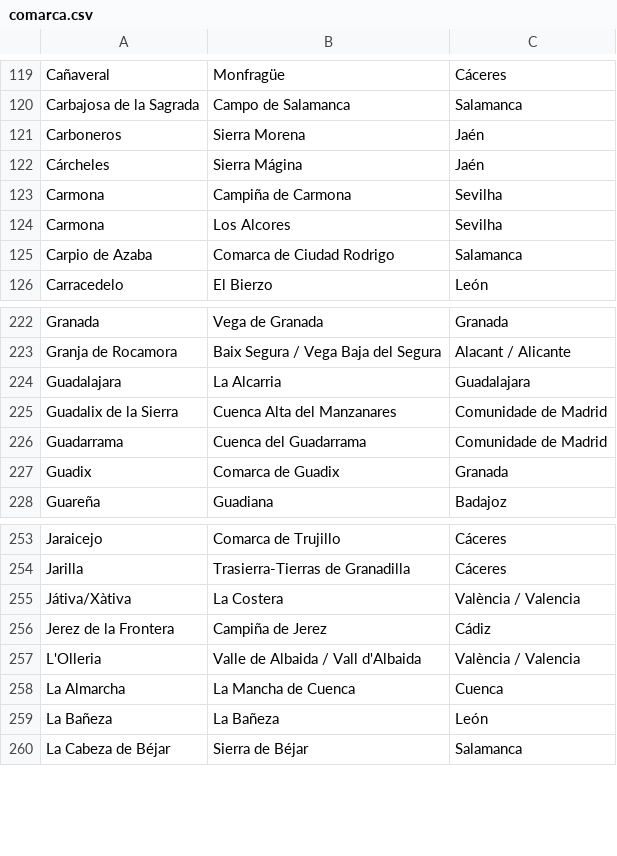
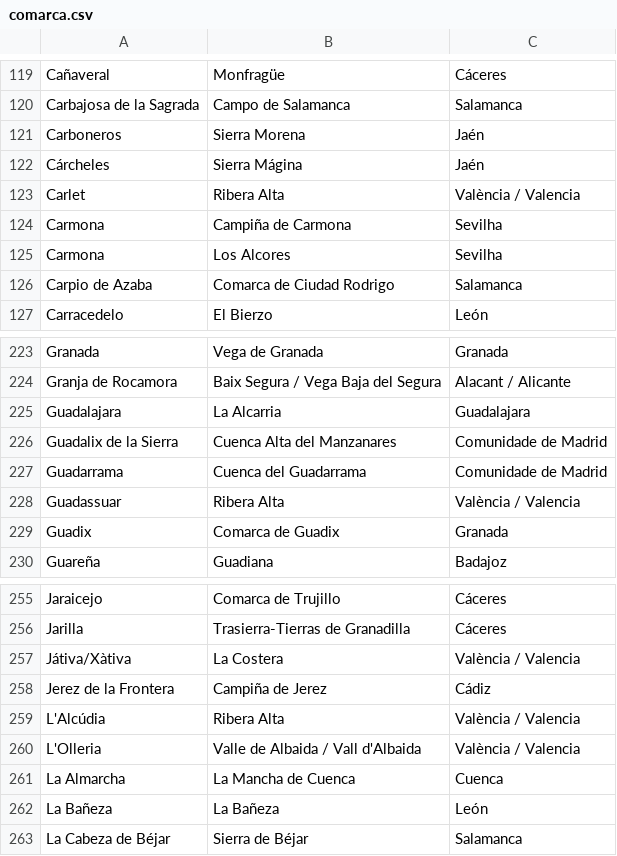
Before and after one commit to migueldgoncalves/Viajar, a CSV file: src/travel/csv/comarca.csv, drawn as a sheet; only a part is shown, gaps mark what is left out; the diff names each change by its address in the sheet, - before the commit and + after, or states it on an @@ line.

```diff
--- a/src/travel/csv/comarca.csv
+++ b/src/travel/csv/comarca.csv
+row 123: Carlet | Ribera Alta | València / Valencia
+row 228: Guadassuar | Ribera Alta | València / Valencia
+row 259: L'Alcúdia | Ribera Alta | València / Valencia
```
Also changed, not shown: src/travel/csv/connection.csv, src/travel/csv/destination.csv, 3 other files.
